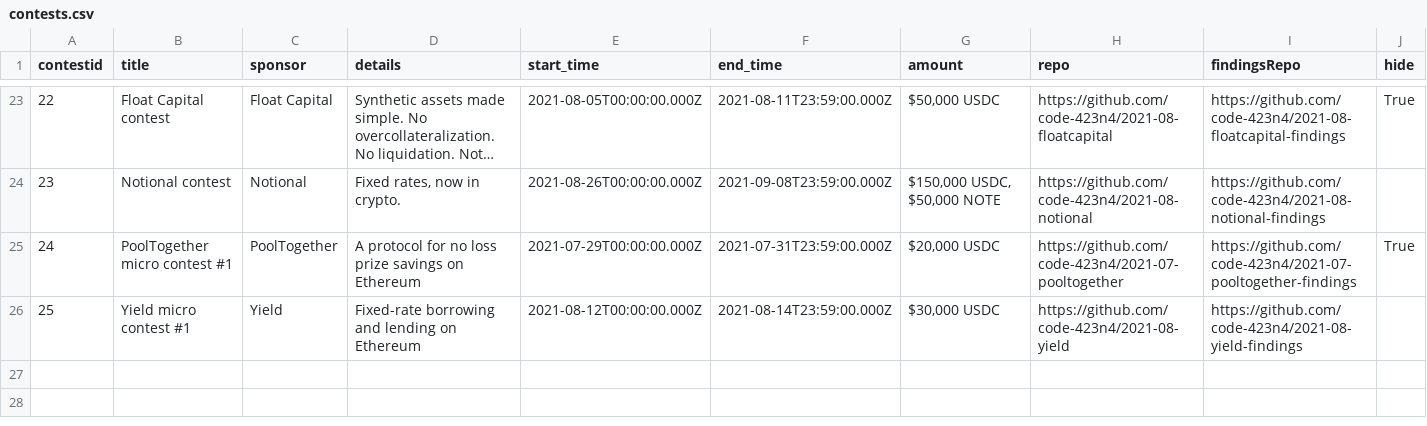
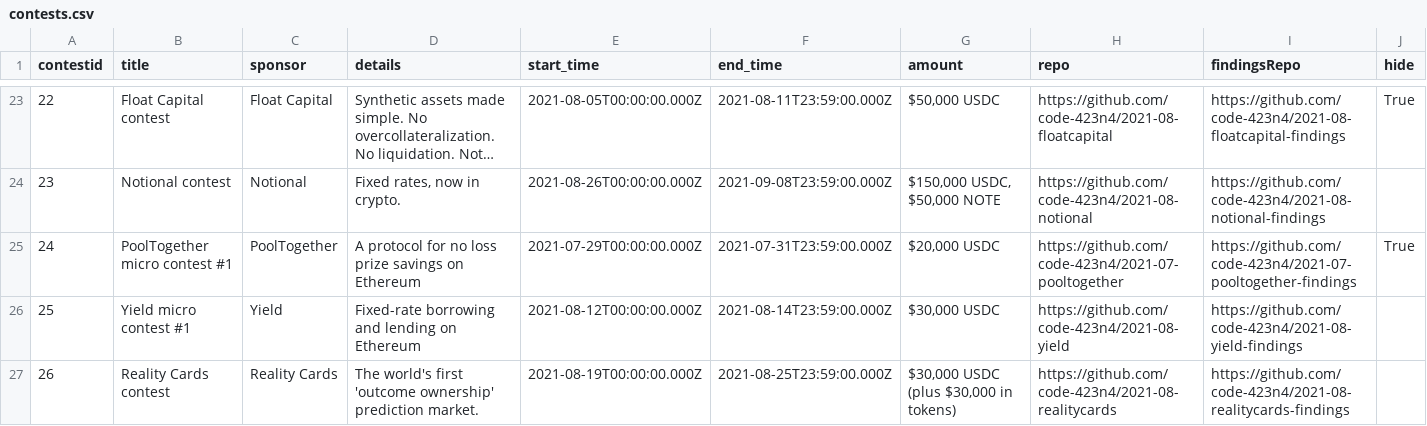
Before and after one commit to Jonah246/code423n4.com-1, a CSV file: _data/contests/contests.csv, drawn as a sheet; only a part is shown, gaps mark what is left out; long unchanged cells end in …; the diff names each change by its address in the sheet, - before the commit and + after, or states it on an @@ line.

Commit message:
Update contests.csv

```diff
--- a/_data/contests/contests.csv
+++ b/_data/contests/contests.csv
+row 27: 26 | Reality Cards contest | Reality Cards | The world's first 'outcome ownership' prediction market. | 2021-08-19T00:00:00.000Z | 2021-08-25T23:59:00.000Z | $30,000 USDC (plus $30,000 in tokens) | https://github.com/code-423n4/2021-08-realitycards | https://github.com/code-423n4/2021-08-realitycards-findings
```
